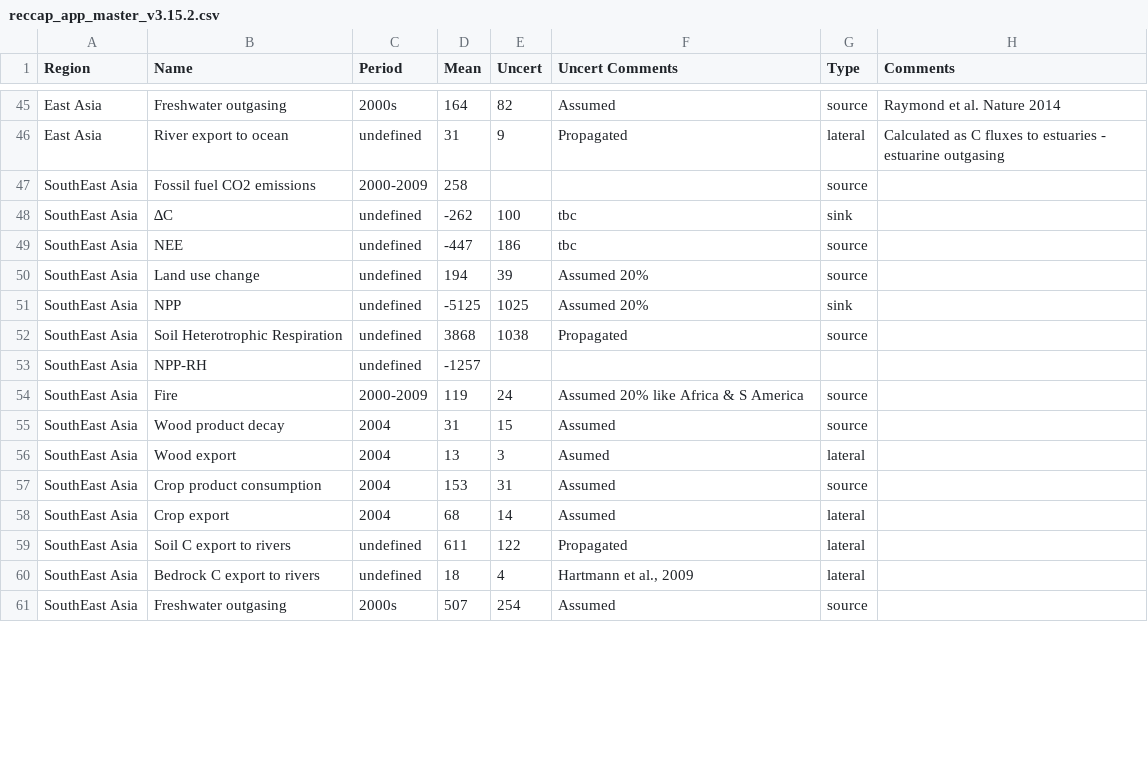
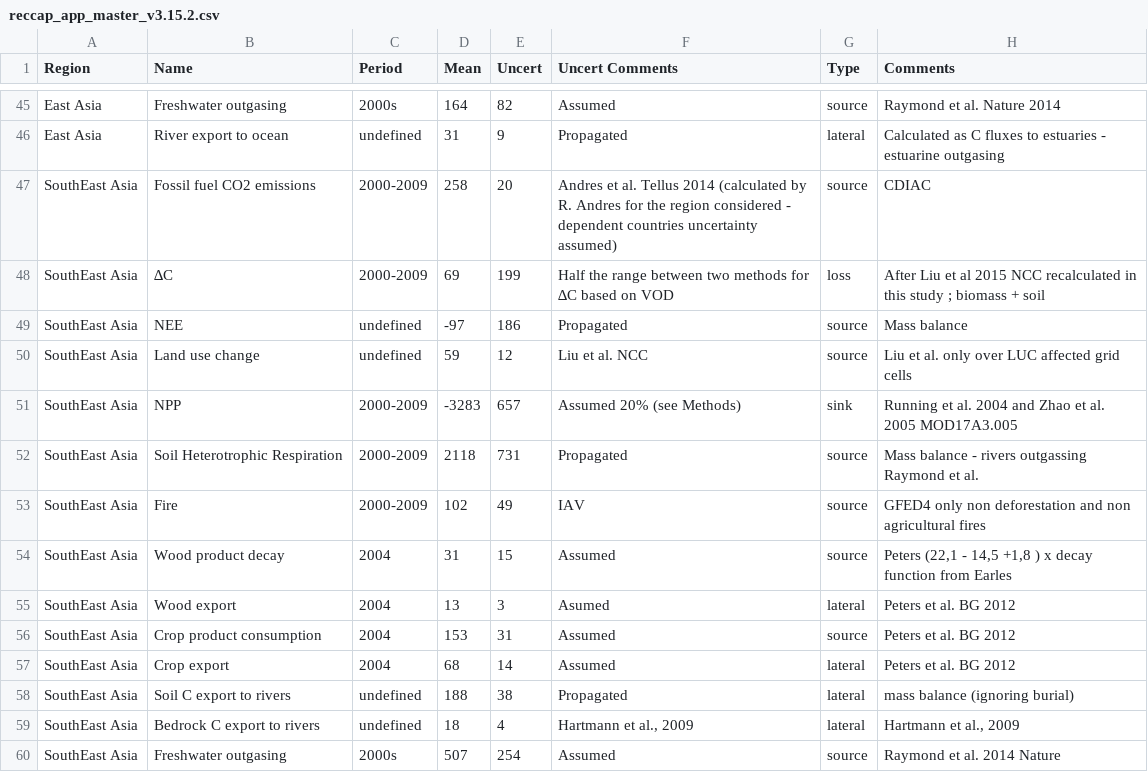
Before and after one commit to GlobalCarbonAtlas/reccap, a CSV file: data/reccap_app_master_v3.15.2.csv, drawn as a sheet; only a part is shown, gaps mark what is left out; the diff covers the shown part only.

Commit message:
New Data SouthEast Asia

```diff
--- a/data/reccap_app_master_v3.15.2.csv
+++ b/data/reccap_app_master_v3.15.2.csv
@@ -46,16 +46,15 @@ East Asia	Freshwater outgasing	2000s	164	82	Assumed	source	Raymond et al.  Natur
 East Asia	River export to ocean	undefined	31	9	Propagated	lateral	Calculated as C fluxes to estuaries - estuarine outgasing
-SouthEast Asia	Fossil fuel CO2 emissions	2000-2009	258			source	
-SouthEast Asia	∆C	undefined	-262	100	tbc	sink	
-SouthEast Asia	NEE	undefined	-447	186	tbc	source	
-SouthEast Asia	Land use change	undefined	194	39	Assumed 20%	source	
-SouthEast Asia	NPP	undefined	-5125	1025	Assumed 20%	sink	
-SouthEast Asia	Soil Heterotrophic Respiration	undefined	3868	1038	Propagated	source	
-SouthEast Asia	NPP-RH	undefined	-1257				
-SouthEast Asia	Fire	2000-2009	119	24	Assumed 20% like Africa & S America	source	
-SouthEast Asia	Wood product decay	2004	31	15	Assumed	source	
-SouthEast Asia	Wood export	2004	13	3	Asumed	lateral	
-SouthEast Asia	Crop product consumption	2004	153	31	Assumed	source	
-SouthEast Asia	Crop export	2004	68	14	Assumed	lateral	
-SouthEast Asia	Soil C export to rivers	undefined	611	122	Propagated	lateral	
-SouthEast Asia	Bedrock C export to rivers	undefined	18	4	Hartmann et al., 2009	lateral	
-SouthEast Asia	Freshwater outgasing	2000s	507	254	Assumed	source	
+SouthEast Asia	Fossil fuel CO2 emissions	2000-2009	258	20	Andres et al. Tellus 2014 (calculated by R. Andres for the region considered - dependent countries uncertainty assumed)	source	CDIAC
+SouthEast Asia	∆C	2000-2009	69	199	Half the range between two methods for ∆C based on VOD	loss	After Liu et al 2015 NCC recalculated in this study ;  biomass + soil
+SouthEast Asia	NEE	undefined	-97	186	Propagated	source	Mass balance
+SouthEast Asia	Land use change	undefined	59	12	Liu et al. NCC	source	Liu et al. only over LUC affected grid cells
+SouthEast Asia	NPP	2000-2009	-3283	657	Assumed 20% (see Methods)	sink	Running et al. 2004 and Zhao et al. 2005 MOD17A3.005
+SouthEast Asia	Soil Heterotrophic Respiration	2000-2009	2118	731	Propagated	source	Mass balance - rivers outgassing Raymond et al.
+SouthEast Asia	Fire	2000-2009	102	49	IAV	source	GFED4 only non deforestation and non agricultural fires
+SouthEast Asia	Wood product decay	2004	31	15	Assumed	source	Peters (22,1 - 14,5 +1,8 ) x decay function from Earles
+SouthEast Asia	Wood export	2004	13	3	Asumed	lateral	Peters et al. BG 2012
+SouthEast Asia	Crop product consumption	2004	153	31	Assumed	source	Peters et al. BG 2012
+SouthEast Asia	Crop export	2004	68	14	Assumed	lateral	Peters et al. BG 2012
+SouthEast Asia	Soil C export to rivers	undefined	188	38	Propagated	lateral	mass balance (ignoring burial)
+SouthEast Asia	Bedrock C export to rivers	undefined	18	4	Hartmann et al., 2009	lateral	Hartmann et al., 2009
+SouthEast Asia	Freshwater outgasing	2000s	507	254	Assumed	source	Raymond et al. 2014 Nature
```
Also changed, not shown: 64 edited cells elsewhere in this file.
